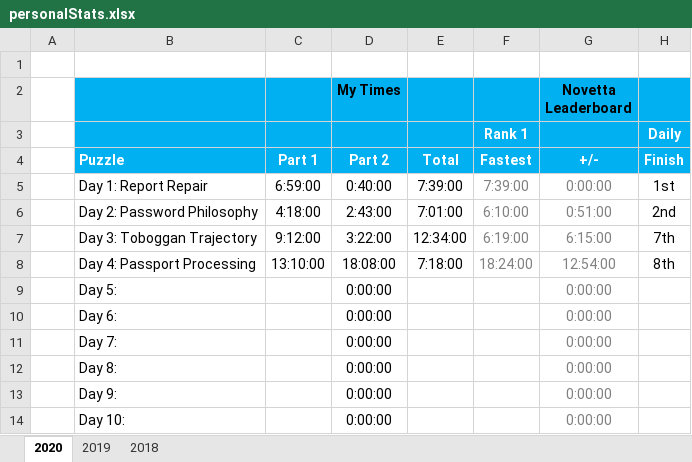
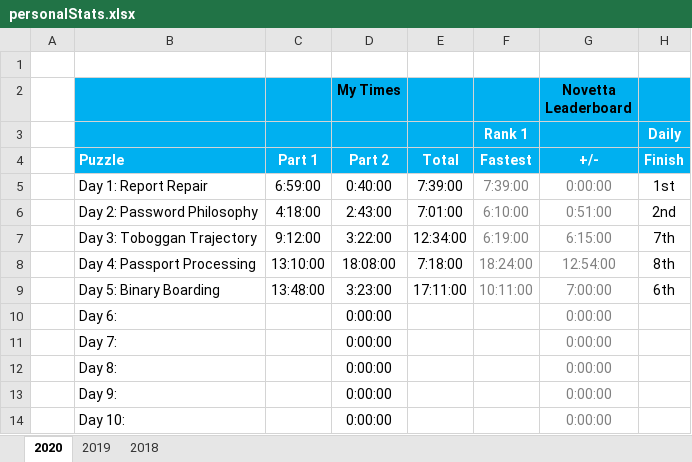
Before and after one commit to briuri/advent-of-code, an Excel workbook: data/viz/personalStats.xlsx, sheet 2020, drawn as a sheet; only a part is shown; values as stored, in another font and other column widths than the file's, no borders; removed rows and columns are numbered as before the commit, all else as after; the diff names each change by its address in the sheet, - before the commit and + after, or states it on an @@ line.

```diff
--- a/data/viz/personalStats.xlsx (sheet 2020)
+++ b/data/viz/personalStats.xlsx (sheet 2020)
-row 9:  | Day 5: |  | 0:00:00 |  |  | 0:00:00
+row 9:  | Day 5: Binary Boarding | 13:48:00 | 3:23:00 | 17:11:00 | 10:11:00 | 7:00:00 | 6th
```
Also changed, not shown: 3 other files.
